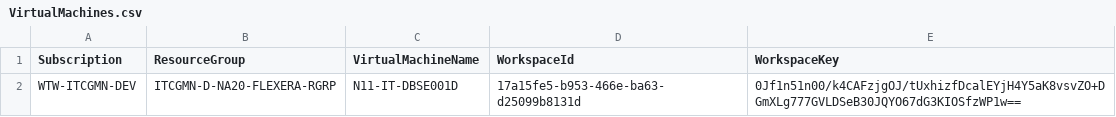
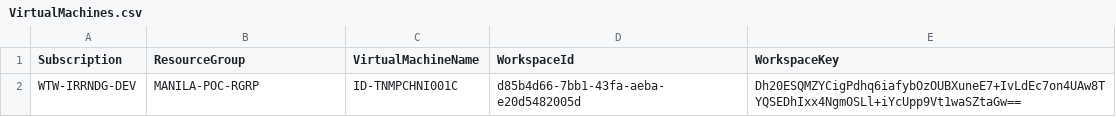
Before and after one commit to cartmander/server-monitoring-automation-v2, a CSV file: csv/VirtualMachines.csv, drawn as a sheet; removed rows and columns are numbered as before the commit, all else as after; the diff names each change by its address in the sheet, - before the commit and + after, or states it on an @@ line.

Commit message:
Updated VirtualMachines.csv

```diff
--- a/csv/VirtualMachines.csv
+++ b/csv/VirtualMachines.csv
-row 2: WTW-ITCGMN-DEV | ITCGMN-D-NA20-FLEXERA-RGRP | N11-IT-DBSE001D | 17a15fe5-b953-466e-ba63-d25099b8131d | 0Jf1n51n00/k4CAFzjgOJ/tUxhizfDcalEYjH4Y5aK8vsvZO+DGmXLg777GVLDSeB30JQYO67dG3KIOSfzWP1w==
+row 2: WTW-IRRNDG-DEV | MANILA-POC-RGRP | ID-TNMPCHNI001C | d85b4d66-7bb1-43fa-aeba-e20d5482005d | Dh20ESQMZYCigPdhq6iafybOzOUBXuneE7+IvLdEc7on4UAw8TYQSEDhIxx4NgmOSLl+iYcUpp9Vt1waSZtaGw==
```
